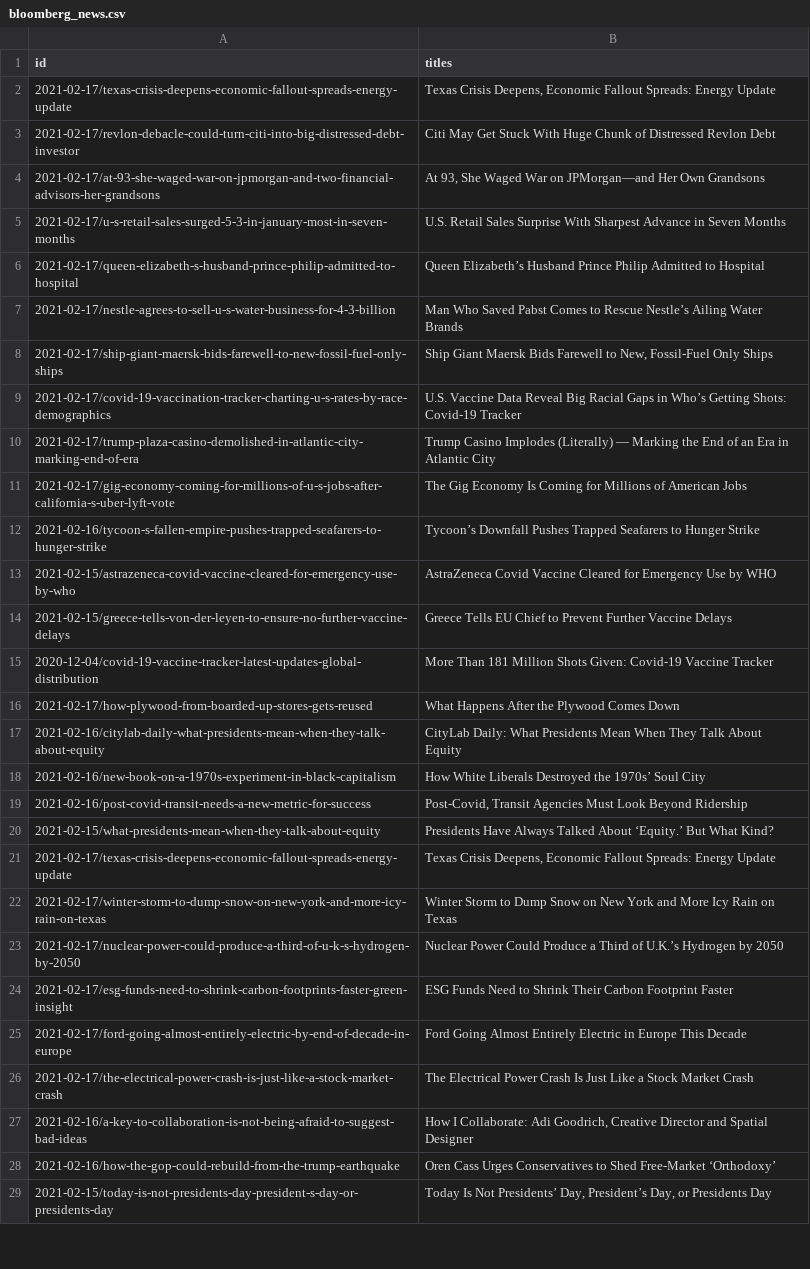
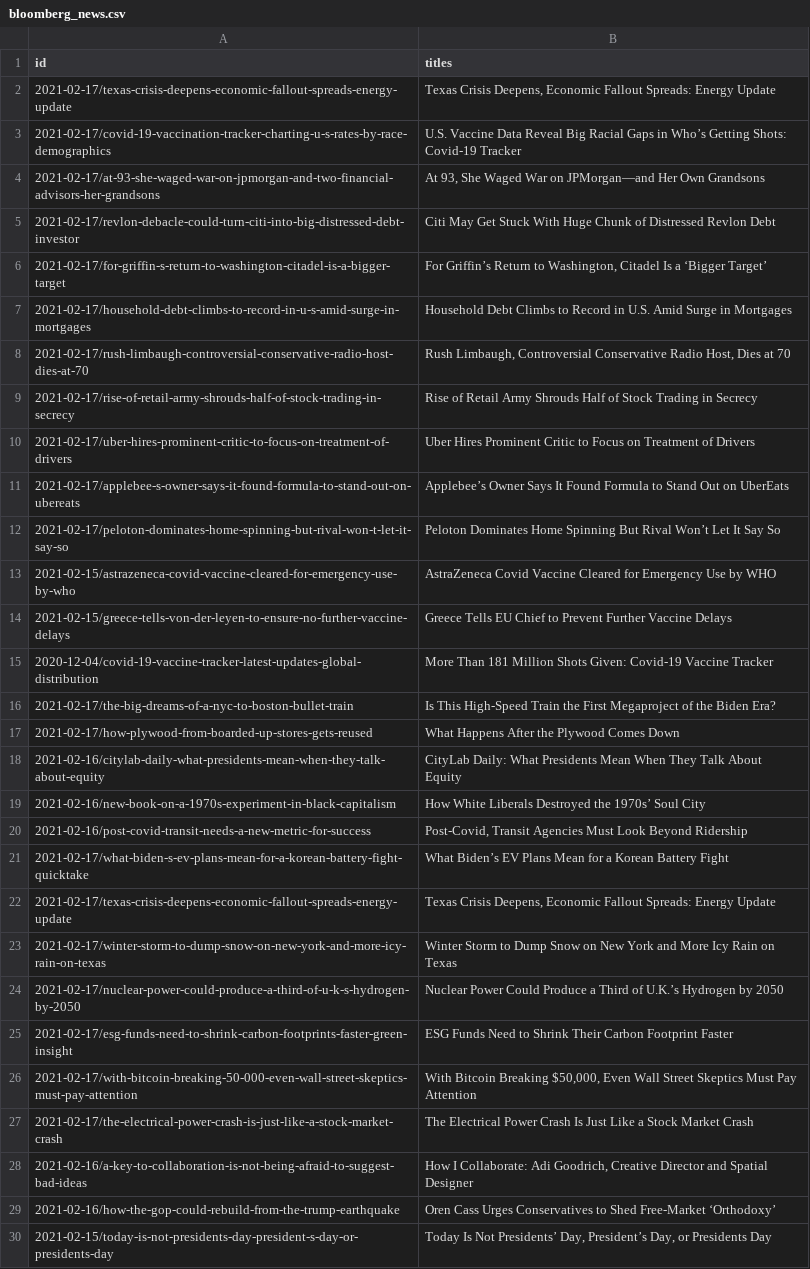
Before and after one commit to peimani/NLP_Sentiment_Classification, a CSV file: bloomberg_news.csv, drawn as a sheet; only a part is shown; the diff covers the shown part only.

```diff
--- a/bloomberg_news.csv
+++ b/bloomberg_news.csv
@@ -2,12 +2,12 @@ id,titles
 2021-02-17/texas-crisis-deepens-economic-fallout-spreads-energy-update,"Texas Crisis Deepens, Economic Fallout Spreads: Energy Update"
+2021-02-17/covid-19-vaccination-tracker-charting-u-s-rates-by-race-demographics,U.S. Vaccine Data Reveal Big Racial Gaps in Who’s Getting Shots: Covid-19 Tracker
+2021-02-17/at-93-she-waged-war-on-jpmorgan-and-two-financial-advisors-her-grandsons,"At 93, She Waged War on JPMorgan—and Her Own Grandsons"
 2021-02-17/revlon-debacle-could-turn-citi-into-big-distressed-debt-investor,Citi May Get Stuck With Huge Chunk of Distressed Revlon Debt
-2021-02-17/at-93-she-waged-war-on-jpmorgan-and-two-financial-advisors-her-grandsons,"At 93, She Waged War on JPMorgan—and Her Own Grandsons"
-2021-02-17/u-s-retail-sales-surged-5-3-in-january-most-in-seven-months,U.S. Retail Sales Surprise With Sharpest Advance in Seven Months
-2021-02-17/queen-elizabeth-s-husband-prince-philip-admitted-to-hospital,Queen Elizabeth’s Husband Prince Philip Admitted to Hospital
-2021-02-17/nestle-agrees-to-sell-u-s-water-business-for-4-3-billion,Man Who Saved Pabst Comes to Rescue Nestle’s Ailing Water Brands
-2021-02-17/ship-giant-maersk-bids-farewell-to-new-fossil-fuel-only-ships,"Ship Giant Maersk Bids Farewell to New, Fossil-Fuel Only Ships"
-2021-02-17/covid-19-vaccination-tracker-charting-u-s-rates-by-race-demographics,U.S. Vaccine Data Reveal Big Racial Gaps in Who’s Getting Shots: Covid-19 Tracker
-2021-02-17/trump-plaza-casino-demolished-in-atlantic-city-marking-end-of-era,Trump Casino Implodes (Literally) — Marking the End of an Era in Atlantic City
-2021-02-17/gig-economy-coming-for-millions-of-u-s-jobs-after-california-s-uber-lyft-vote,The Gig Economy Is Coming for Millions of American Jobs
-2021-02-16/tycoon-s-fallen-empire-pushes-trapped-seafarers-to-hunger-strike,Tycoon’s Downfall Pushes Trapped Seafarers to Hunger Strike
+2021-02-17/for-griffin-s-return-to-washington-citadel-is-a-bigger-target,"For Griffin’s Return to Washington, Citadel Is a ‘Bigger Target’"
+2021-02-17/household-debt-climbs-to-record-in-u-s-amid-surge-in-mortgages,Household Debt Climbs to Record in U.S. Amid Surge in Mortgages
+2021-02-17/rush-limbaugh-controversial-conservative-radio-host-dies-at-70,"Rush Limbaugh, Controversial Conservative Radio Host, Dies at 70"
+2021-02-17/rise-of-retail-army-shrouds-half-of-stock-trading-in-secrecy,Rise of Retail Army Shrouds Half of Stock Trading in Secrecy
+2021-02-17/uber-hires-prominent-critic-to-focus-on-treatment-of-drivers,Uber Hires Prominent Critic to Focus on Treatment of Drivers
+2021-02-17/applebee-s-owner-says-it-found-formula-to-stand-out-on-ubereats,Applebee’s Owner Says It Found Formula to Stand Out on UberEats
+2021-02-17/peloton-dominates-home-spinning-but-rival-won-t-let-it-say-so,Peloton Dominates Home Spinning But Rival Won’t Let It Say So
 2021-02-15/astrazeneca-covid-vaccine-cleared-for-emergency-use-by-who,AstraZeneca Covid Vaccine Cleared for Emergency Use by WHO
@@ -15,2 +15,3 @@ id,titles
 2020-12-04/covid-19-vaccine-tracker-latest-updates-global-distribution,More Than 181 Million Shots Given: Covid-19 Vaccine Tracker
+2021-02-17/the-big-dreams-of-a-nyc-to-boston-bullet-train,Is This High-Speed Train the First Megaproject of the Biden Era?
 2021-02-17/how-plywood-from-boarded-up-stores-gets-reused,What Happens After the Plywood Comes Down
@@ -19,3 +20,3 @@ id,titles
 2021-02-16/post-covid-transit-needs-a-new-metric-for-success,"Post-Covid, Transit Agencies Must Look Beyond Ridership"
-2021-02-15/what-presidents-mean-when-they-talk-about-equity,Presidents Have Always Talked About ‘Equity.’ But What Kind?
+2021-02-17/what-biden-s-ev-plans-mean-for-a-korean-battery-fight-quicktake,What Biden’s EV Plans Mean for a Korean Battery Fight
 2021-02-17/texas-crisis-deepens-economic-fallout-spreads-energy-update,"Texas Crisis Deepens, Economic Fallout Spreads: Energy Update"
@@ -24,3 +25,3 @@ id,titles
 2021-02-17/esg-funds-need-to-shrink-carbon-footprints-faster-green-insight,ESG Funds Need to Shrink Their Carbon Footprint Faster
-2021-02-17/ford-going-almost-entirely-electric-by-end-of-decade-in-europe,Ford Going Almost Entirely Electric in Europe This Decade
+2021-02-17/with-bitcoin-breaking-50-000-even-wall-street-skeptics-must-pay-attention,"With Bitcoin Breaking $50,000, Even Wall Street Skeptics Must Pay Attention"
 2021-02-17/the-electrical-power-crash-is-just-like-a-stock-market-crash,The Electrical Power Crash Is Just Like a Stock Market Crash
```
Also changed, not shown: 31 added rows and 32 removed rows elsewhere in this file, 3 other files.
